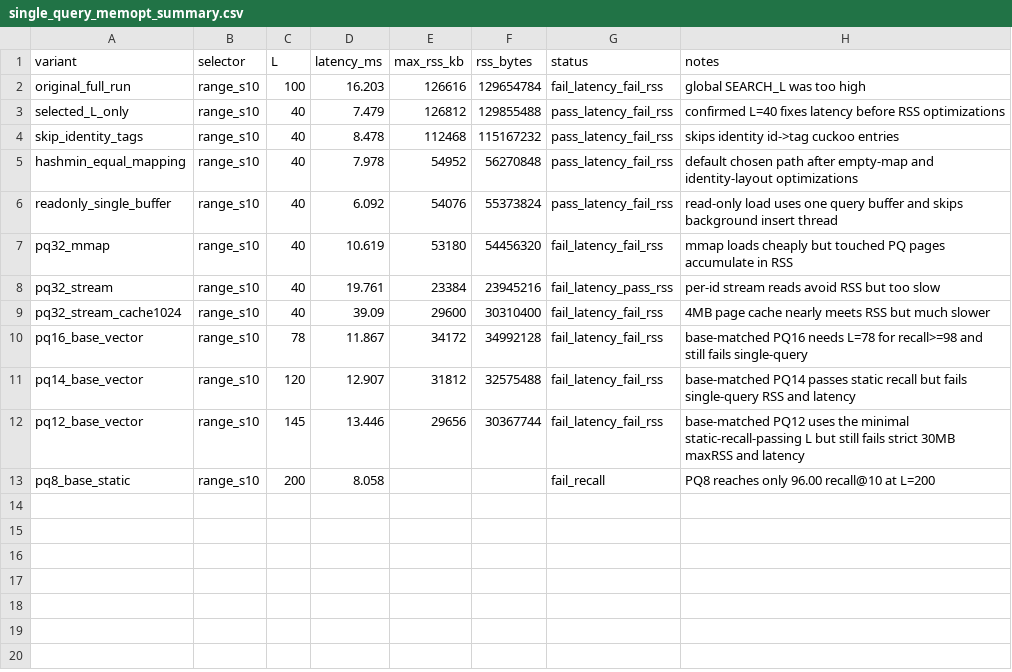
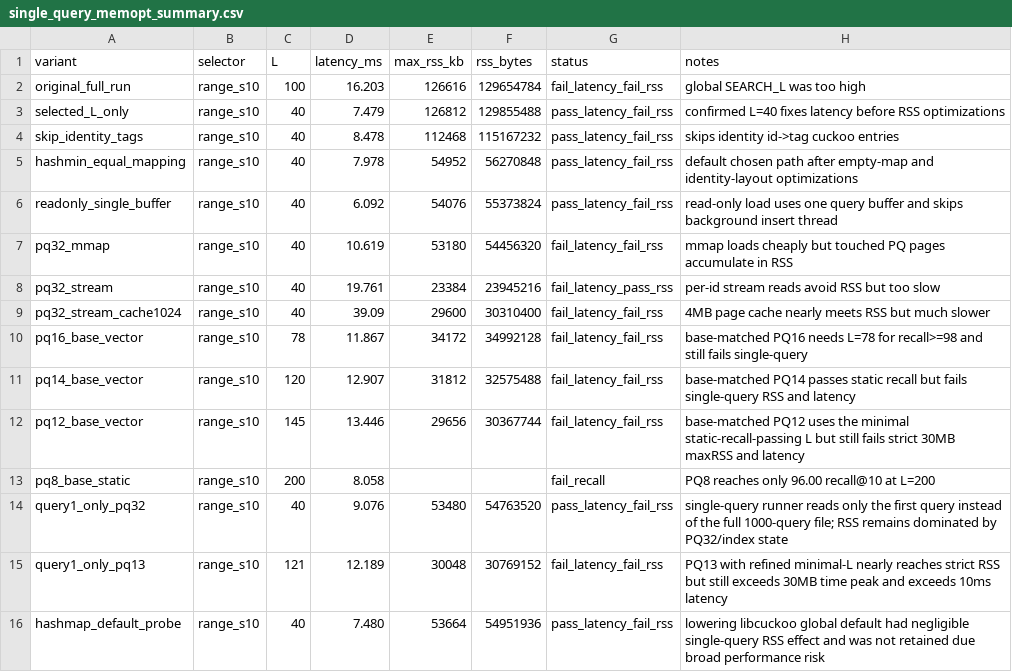
Before and after one commit to leonail1/PipeANN, a CSV file: openharmony_acceptance/results/single_query_memopt_20260610/single_query_memopt_summary.csv, drawn as a sheet; the diff names each change by its address in the sheet, - before the commit and + after, or states it on an @@ line.

Commit message:
Tighten single-query and merge memory sizing

```diff
--- a/openharmony_acceptance/results/single_query_memopt_20260610/single_query_memopt_summary.csv
+++ b/openharmony_acceptance/results/single_query_memopt_20260610/single_query_memopt_summary.csv
+row 14: query1_only_pq32 | range_s10 | 40 | 9.076 | 53480 | 54763520 | pass_latency_fail_rss | single-query runner reads only the first query instead of the full 1000-query file; RSS remains dominated by PQ32/index state
+row 15: query1_only_pq13 | range_s10 | 121 | 12.189 | 30048 | 30769152 | fail_latency_fail_rss | PQ13 with refined minimal-L nearly reaches strict RSS but still exceeds 30MB time peak and exceeds 10ms latency
+row 16: hashmap_default_probe | range_s10 | 40 | 7.480 | 53664 | 54951936 | pass_latency_fail_rss | lowering libcuckoo global default had negligible single-query RSS effect and was not retained due broad performance risk
```
Also changed, not shown: 4 other files.
